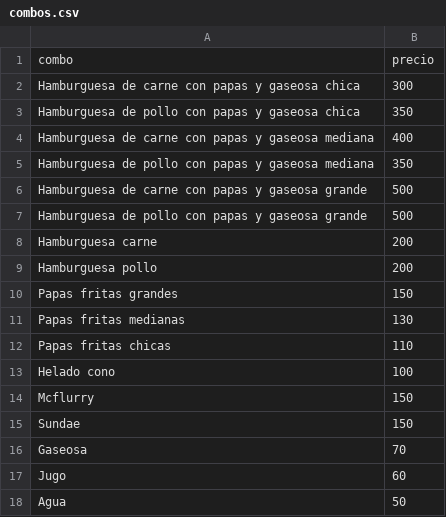
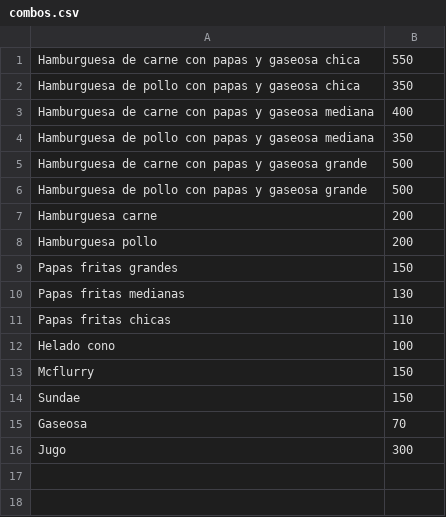
Before and after one commit to irastorzatobias/lua, a CSV file: segundo_cuatrimestre/mcdonals/combos.csv, drawn as a sheet.

Commit message:
mcdonals with files 70%

```diff
--- a/segundo_cuatrimestre/mcdonals/combos.csv
+++ b/segundo_cuatrimestre/mcdonals/combos.csv
@@ -1,3 +1,2 @@
-combo,precio
-Hamburguesa de carne con papas y gaseosa chica,300
+Hamburguesa de carne con papas y gaseosa chica,550
 Hamburguesa de pollo con papas y gaseosa chica,350
@@ -16,3 +15,2 @@ Sundae,150
 Gaseosa,70
-Jugo,60
-Agua,50
+Jugo,300
```
Also changed, not shown: 6 other files.
